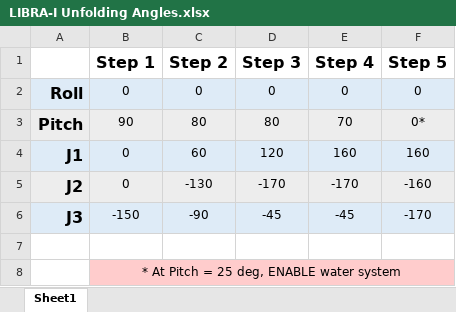
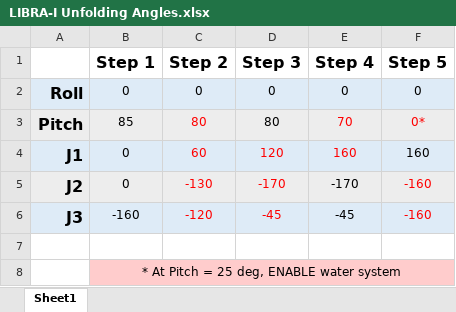
Before and after one commit to cbrice72/LIBRA-App, an Excel workbook: notes/LIBRA-I Unfolding Angles.xlsx, sheet Sheet1, drawn as a sheet; values as stored, in another font and other column widths than the file's, no borders; the diff names each change by its address in the sheet, - before the commit and + after, or states it on an @@ line.

Commit message:
angle updates

```diff
--- a/notes/LIBRA-I Unfolding Angles.xlsx (sheet Sheet1)
+++ b/notes/LIBRA-I Unfolding Angles.xlsx (sheet Sheet1)
-B3 (Step 1): 90
+B3 (Step 1): 85
-C3 text colour: black
+C3 text colour: #FF0000
-E3:F3 text colour: black
+E3:F3 text colour: #FF0000
-C4:E4 text colour: black
+C4:E4 text colour: #FF0000
-C5:D6 text colour: black
+C5:D6 text colour: #FF0000
-F5:F6 text colour: black
+F5:F6 text colour: #FF0000
-B6 (Step 1): -150
+B6 (Step 1): -160
-C6 (Step 2): -90
+C6 (Step 2): -120
-F6 (Step 5): -170
+F6 (Step 5): -160
```
